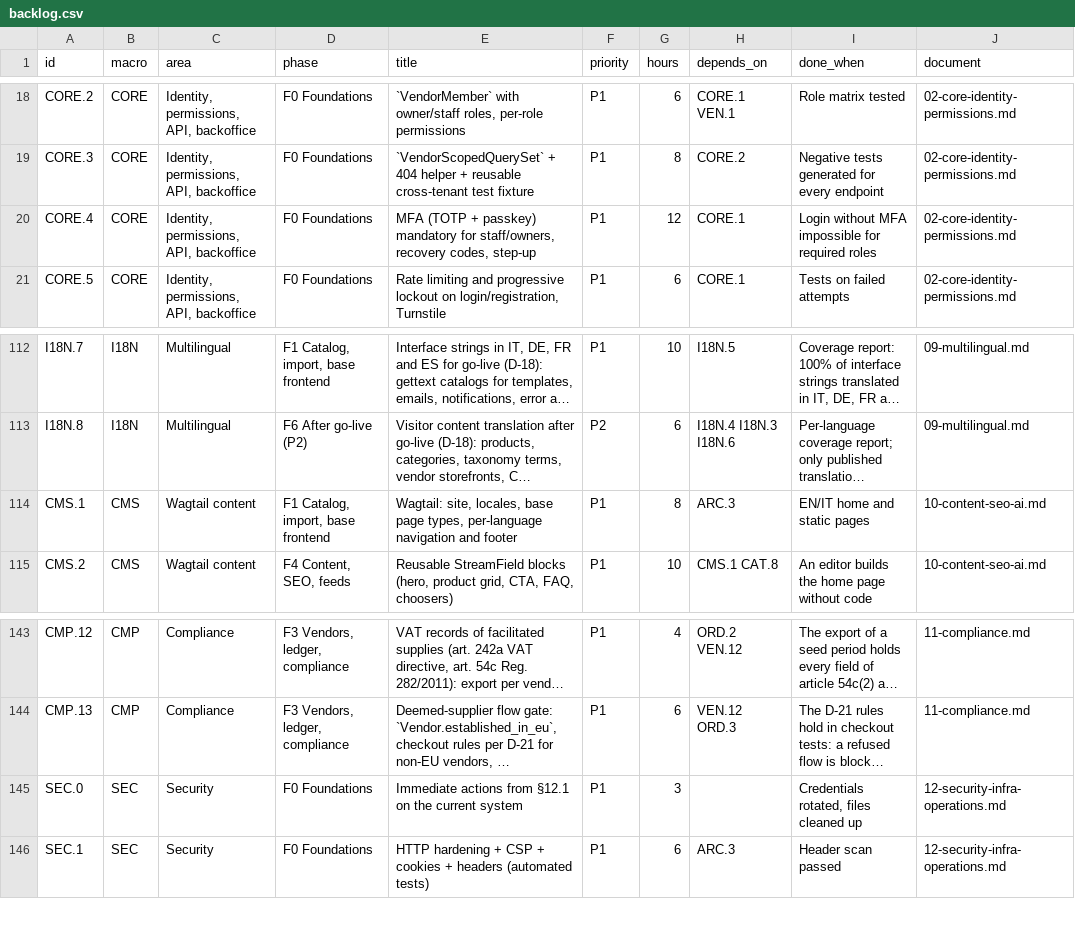
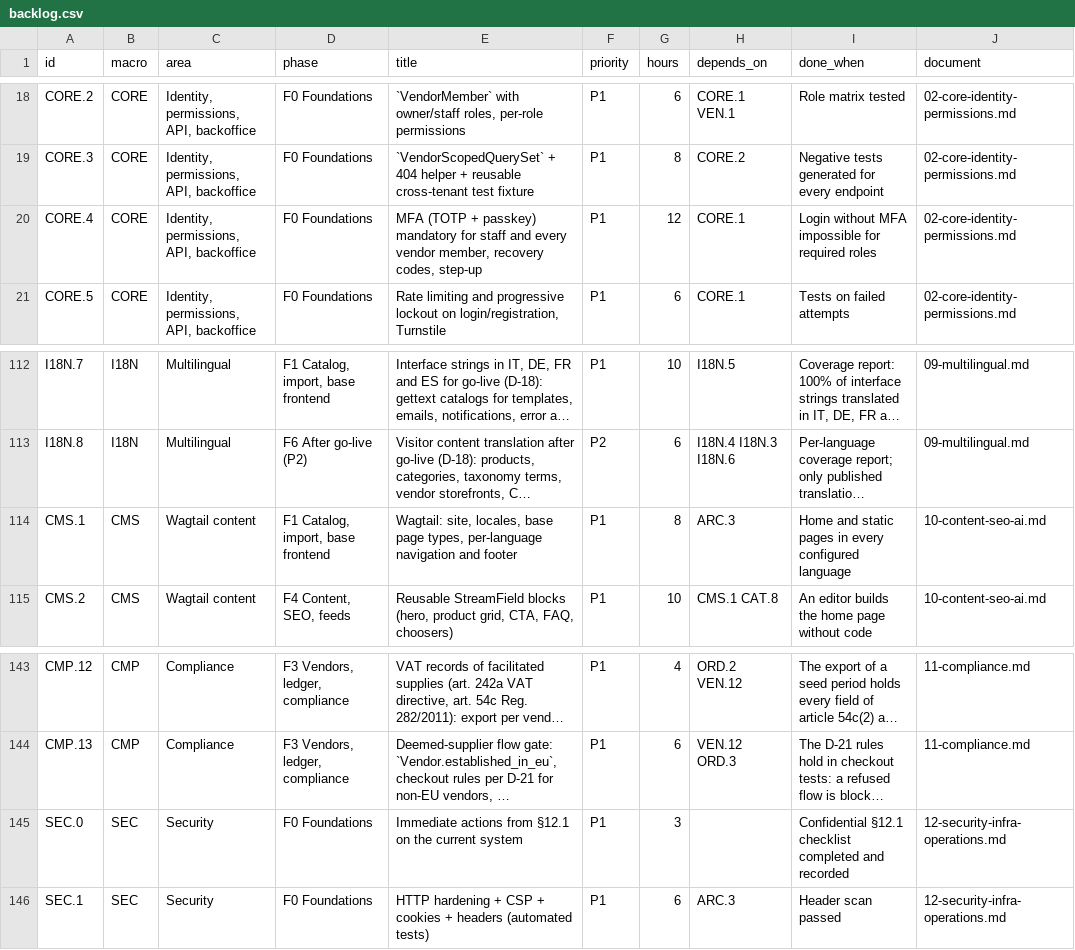
Before and after one commit to bertalan/mpmv, a CSV file: docs/spec/backlog.csv, drawn as a sheet; only a part is shown, gaps mark what is left out; long unchanged cells end in …; the diff names each change by its address in the sheet, - before the commit and + after, or states it on an @@ line.

```diff
--- a/docs/spec/backlog.csv
+++ b/docs/spec/backlog.csv
-E20 (title): …mandatory for staff/owners, recovery codes,…
+E20 (title): …mandatory for staff and every vendor member, recovery codes,…
-I114 (done_when): EN/IT home and static pages
+I114 (done_when): Home and static pages in every configured language
-I145 (done_when): Credentials rotated, files cleaned up
+I145 (done_when): Confidential §12.1 checklist completed and recorded
```
Also changed, not shown: 13 other files.
